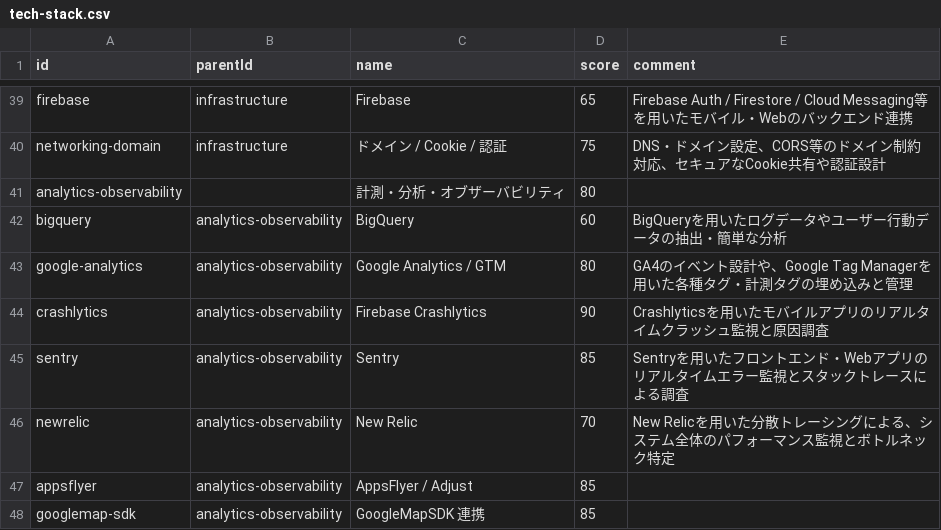
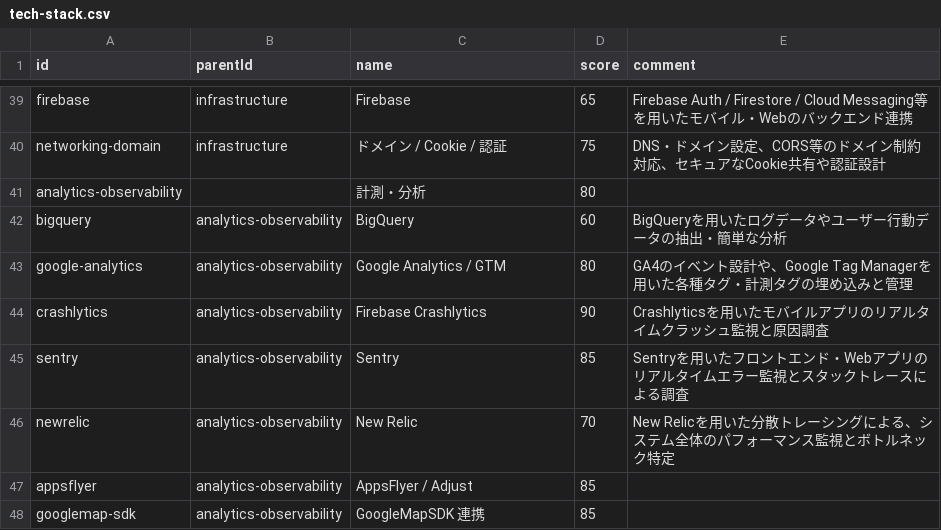
Before and after one commit to lpkzkn/MyPortfolio, a CSV file: src/data/tech-stack.csv, drawn as a sheet; only a part is shown, gaps mark what is left out.

Commit message:
feat: rename telemetry L1 category to simple '計測・分析'

```diff
--- a/src/data/tech-stack.csv
+++ b/src/data/tech-stack.csv
@@ -40,3 +40,3 @@ firebase,infrastructure,Firebase,65,Firebase Auth / Firestore / Cloud Messaging
 networking-domain,infrastructure,ドメイン / Cookie / 認証,75,DNS・ドメイン設定、CORS等のドメイン制約対応、セキュアなCookie共有や認証設計
-analytics-observability,,計測・分析・オブザーバビリティ,80,
+analytics-observability,,計測・分析,80,
 bigquery,analytics-observability,BigQuery,60,BigQueryを用いたログデータやユーザー行動データの抽出・簡単な分析
```
